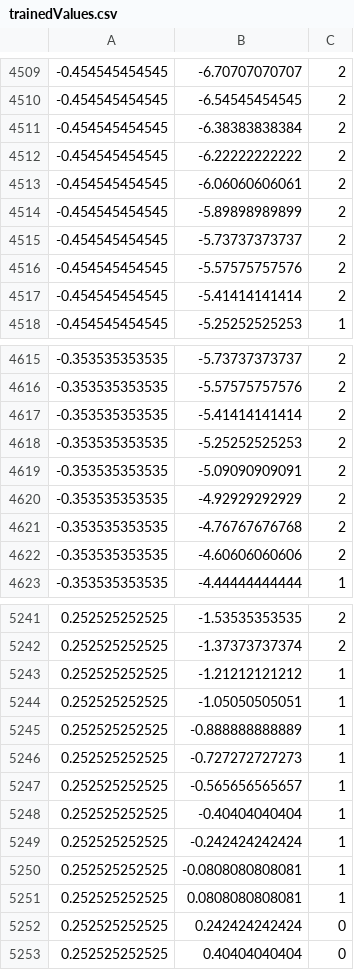
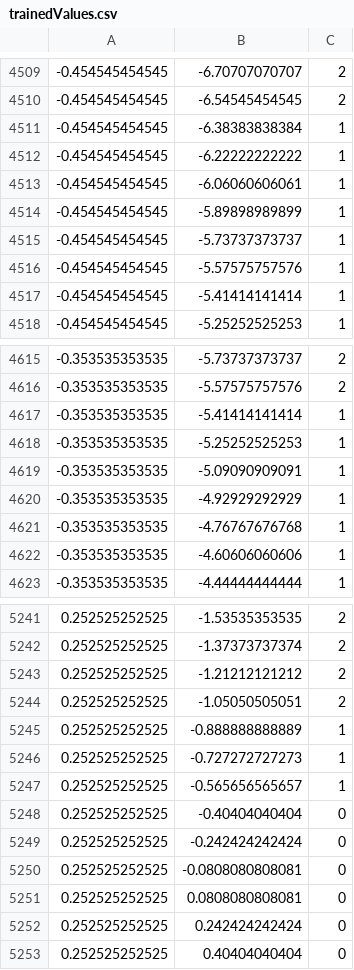
Before and after one commit to gengler1123/Cpp-For-Finance, a CSV file: Simple Neural Network/trainedValues.csv, drawn as a sheet; only a part is shown, gaps mark what is left out; the diff covers the shown part only.

```diff
--- a/Simple Neural Network/trainedValues.csv
+++ b/Simple Neural Network/trainedValues.csv
@@ -4510,9 +4510,9 @@
 -0.454545454545,-6.54545454545,2
--0.454545454545,-6.38383838384,2
--0.454545454545,-6.22222222222,2
--0.454545454545,-6.06060606061,2
--0.454545454545,-5.89898989899,2
--0.454545454545,-5.73737373737,2
--0.454545454545,-5.57575757576,2
--0.454545454545,-5.41414141414,2
+-0.454545454545,-6.38383838384,1
+-0.454545454545,-6.22222222222,1
+-0.454545454545,-6.06060606061,1
+-0.454545454545,-5.89898989899,1
+-0.454545454545,-5.73737373737,1
+-0.454545454545,-5.57575757576,1
+-0.454545454545,-5.41414141414,1
 -0.454545454545,-5.25252525253,1
@@ -4616,8 +4616,8 @@
 -0.353535353535,-5.57575757576,2
--0.353535353535,-5.41414141414,2
--0.353535353535,-5.25252525253,2
--0.353535353535,-5.09090909091,2
--0.353535353535,-4.92929292929,2
--0.353535353535,-4.76767676768,2
--0.353535353535,-4.60606060606,2
+-0.353535353535,-5.41414141414,1
+-0.353535353535,-5.25252525253,1
+-0.353535353535,-5.09090909091,1
+-0.353535353535,-4.92929292929,1
+-0.353535353535,-4.76767676768,1
+-0.353535353535,-4.60606060606,1
 -0.353535353535,-4.44444444444,1
@@ -5242,4 +5242,4 @@
 0.252525252525,-1.37373737374,2
-0.252525252525,-1.21212121212,1
-0.252525252525,-1.05050505051,1
+0.252525252525,-1.21212121212,2
+0.252525252525,-1.05050505051,2
 0.252525252525,-0.888888888889,1
@@ -5247,6 +5247,6 @@
 0.252525252525,-0.565656565657,1
-0.252525252525,-0.40404040404,1
-0.252525252525,-0.242424242424,1
-0.252525252525,-0.0808080808081,1
-0.252525252525,0.0808080808081,1
+0.252525252525,-0.40404040404,0
+0.252525252525,-0.242424242424,0
+0.252525252525,-0.0808080808081,0
+0.252525252525,0.0808080808081,0
 0.252525252525,0.242424242424,0
```
Also changed, not shown: 88 edited cells elsewhere in this file, 16 other files.
